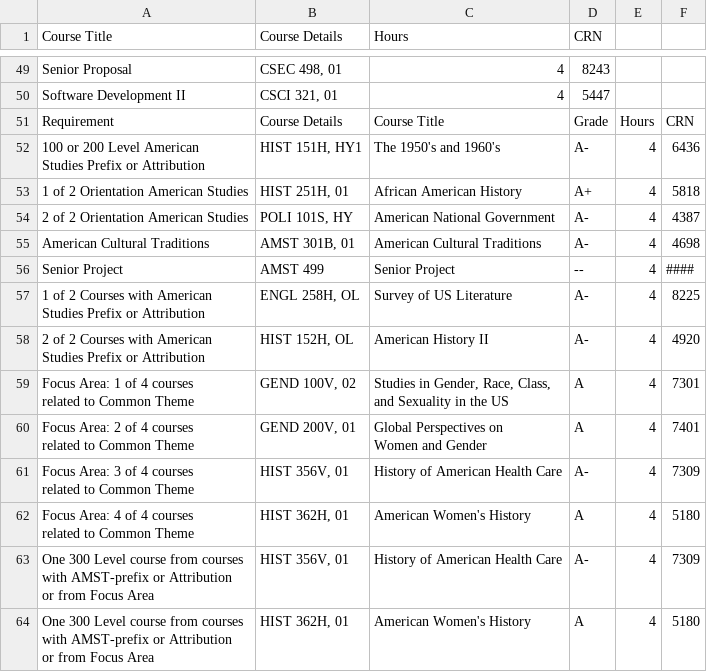
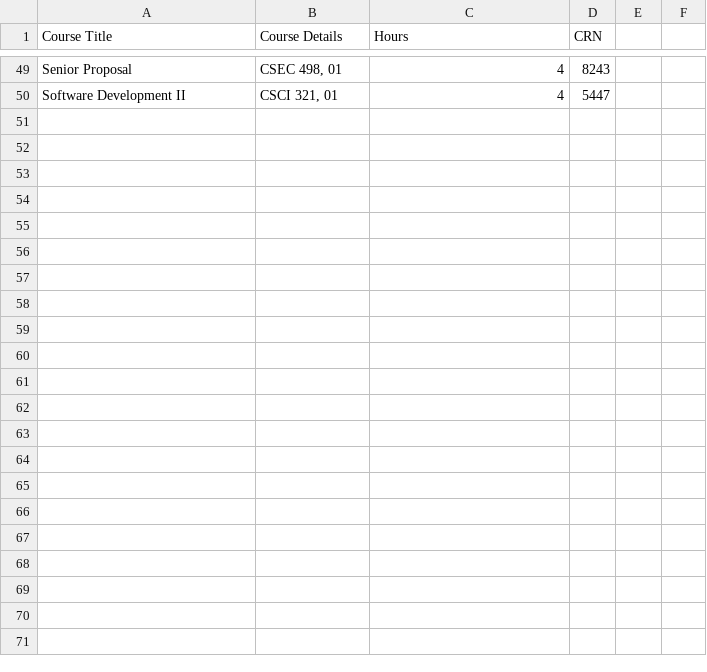
Before and after one commit to SU-CS-321-Fall-2023/degree-audit-project, a CSV file: front-end/src/user.csv, drawn as a sheet; only a part is shown, gaps mark what is left out.

Commit message:
Split user.csv into two
12:24 PM, 10/12/2023 - Alexander Garofalo

Like I mentioned in my previous commit, I will be pushing the other content I have been working on.

Nonso had taken the two HTML tables with placeholder text in index.html and converted them into CSV format, having saved it to user.csv.

In this commit, I am simply splitting that CSV file into two, one for each table: "user.csv" and "reqs.csv" .

I also updated trimmer.py and jsonCreate.py with some comments.

```diff
--- a/front-end/src/user.csv
+++ b/front-end/src/user.csv
@@ -50,28 +50 @@ Senior Proposal,"CSEC 498, 01",4,8243
 Software Development II,"CSCI 321, 01",4,5447
-Requirement,Course Details,Course Title,Grade,Hours,CRN
-"100 or 200 Level American
- Studies Prefix or Attribution","HIST 151H, HY1",The 1950's and 1960's,A-,4,6436
-1 of 2 Orientation American Studies,"HIST 251H, 01",African American History,A+,4,5818
-2 of 2 Orientation American Studies,"POLI 101S, HY",American National Government,A-,4,4387
-American Cultural Traditions,"AMST 301B, 01",American Cultural Traditions,A-,4,4698
-Senior Project,AMST 499,Senior Project,--,4,####
-"1 of 2 Courses with American
- Studies Prefix or Attribution","ENGL 258H, OL",Survey of US Literature,A-,4,8225
-"2 of 2 Courses with American
- Studies Prefix or Attribution","HIST 152H, OL",American History II,A-,4,4920
-"Focus Area: 1 of 4 courses
- related to Common Theme","GEND 100V, 02","Studies in Gender, Race, Class,
- and Sexuality in the US",A,4,7301
-"Focus Area: 2 of 4 courses
- related to Common Theme","GEND 200V, 01","Global Perspectives on
- Women and Gender",A,4,7401
-"Focus Area: 3 of 4 courses
- related to Common Theme","HIST 356V, 01",History of American Health Care,A-,4,7309
-"Focus Area: 4 of 4 courses
- related to Common Theme","HIST 362H, 01",American Women's History,A,4,5180
-"One 300 Level course from courses
- with AMST-prefix or Attribution
- or from Focus Area","HIST 356V, 01",History of American Health Care,A-,4,7309
-"One 300 Level course from courses
- with AMST-prefix or Attribution
- or from Focus Area","HIST 362H, 01",American Women's History,A,4,5180
```
Also changed, not shown: 3 other files.
